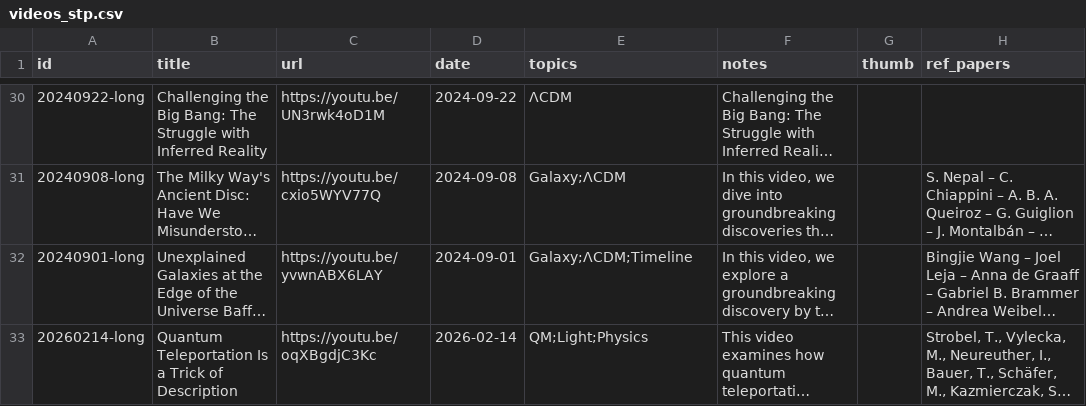
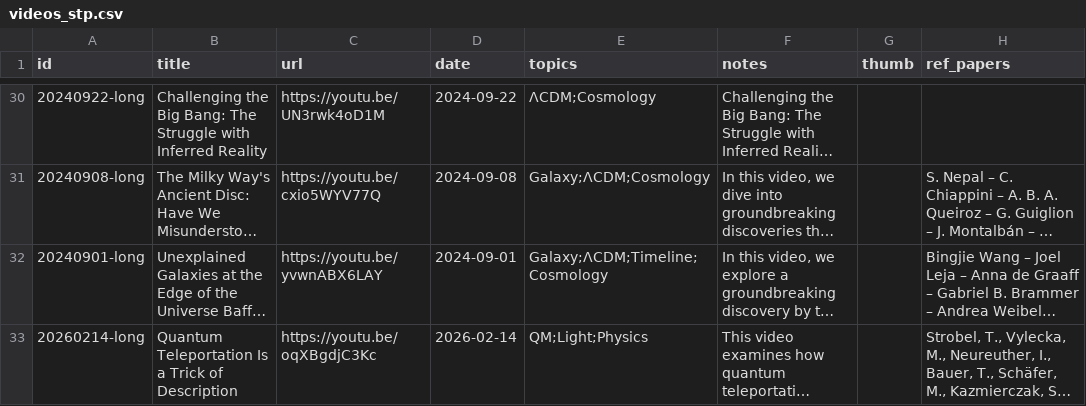
Before and after one commit to SeethePattern/stp-archive, a CSV file: data/videos_stp.csv, drawn as a sheet; only a part is shown, gaps mark what is left out; long unchanged cells end in …; the diff covers the shown part only; the diff names each change by its address in the sheet, - before the commit and + after, or states it on an @@ line.

```diff
--- a/data/videos_stp.csv
+++ b/data/videos_stp.csv
-E30 (topics): ΛCDM
+E30 (topics): ΛCDM;Cosmology
-E31 (topics): Galaxy;ΛCDM
+E31 (topics): Galaxy;ΛCDM;Cosmology
-E32 (topics): Galaxy;ΛCDM;Timeline
+E32 (topics): Galaxy;ΛCDM;Timeline;Cosmology
```
Also changed, not shown: 1 added row and 21 edited cells elsewhere in this file.
